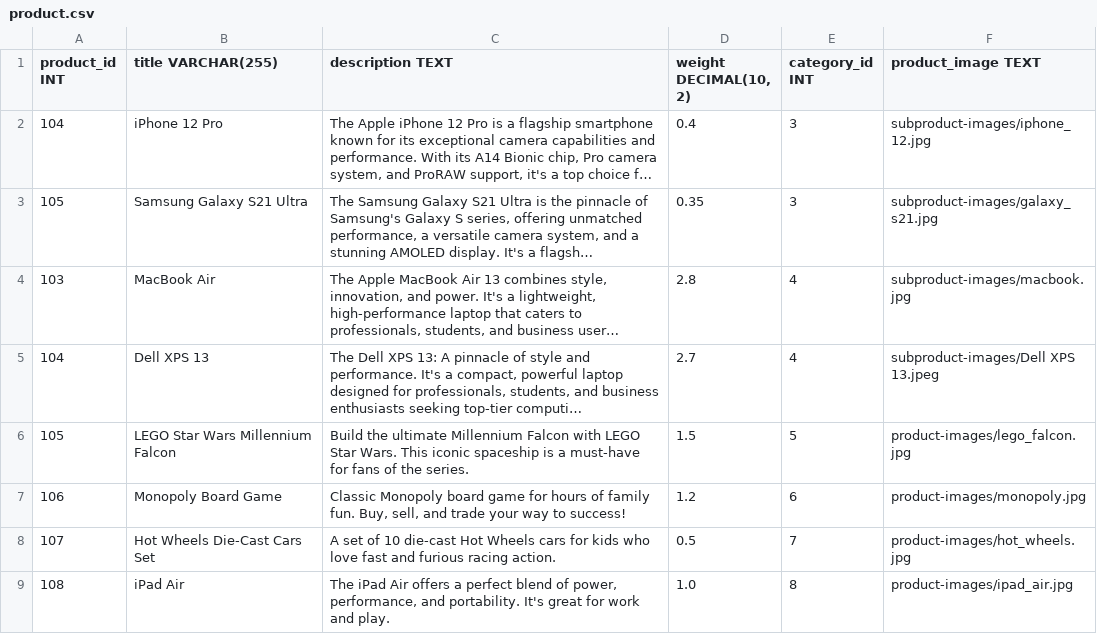
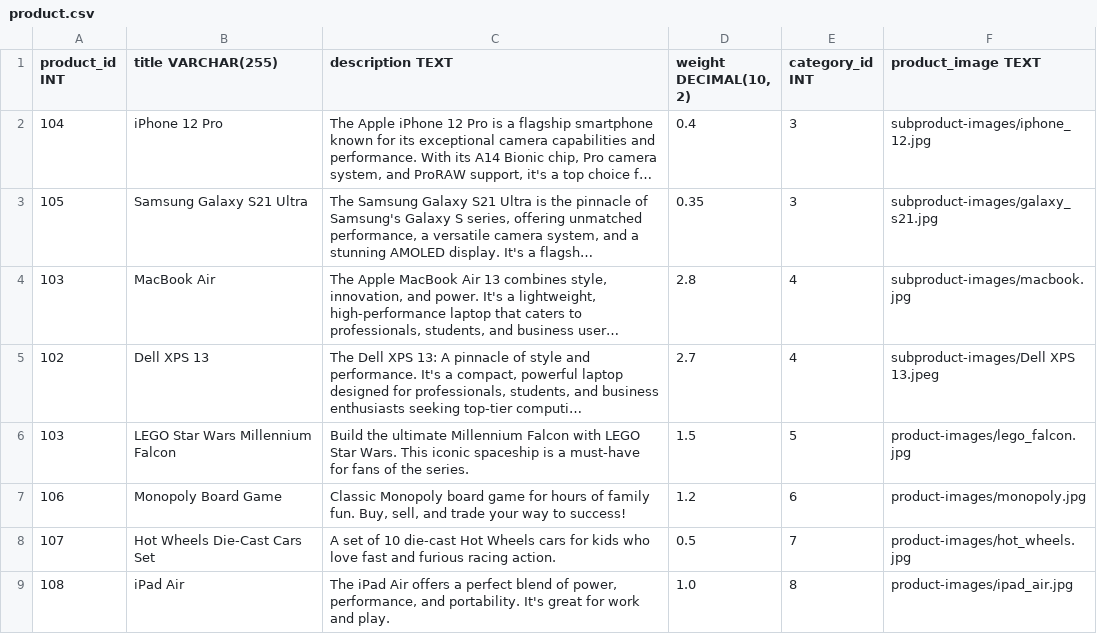
Before and after one commit to chathura-de-silva/E-Commerce-Platform, a CSV file: dbInitialData/product.csv, drawn as a sheet; only a part is shown; long unchanged cells end in …; the diff covers the shown part only; the diff names each change by its address in the sheet, - before the commit and + after, or states it on an @@ line.

Commit message:
products updated

```diff
--- a/dbInitialData/product.csv
+++ b/dbInitialData/product.csv
-A5 (product_id INT): 104
+A5 (product_id INT): 102
-A6 (product_id INT): 105
+A6 (product_id INT): 103
```
Also changed, not shown: 30 added rows elsewhere in this file.
